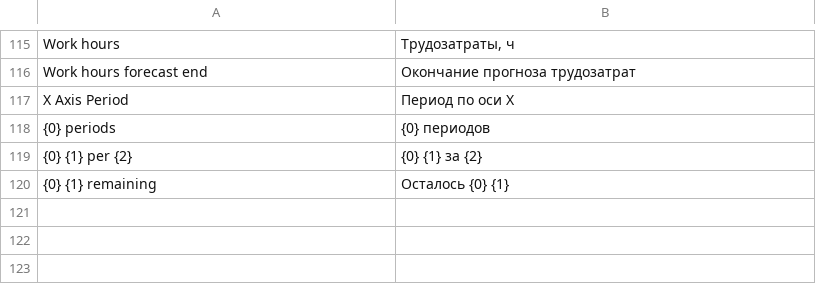
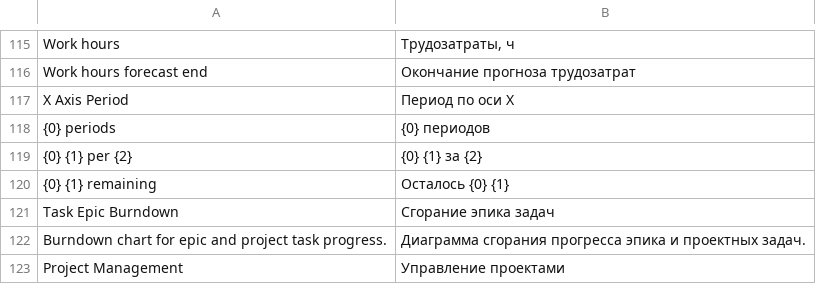
Before and after one commit to Dinext-pro/dinext-project-tasks-gantt, a CSV file: dinext_project_tasks_gantt/translations/ru.csv, drawn as a sheet; only a part is shown, gaps mark what is left out; the diff names each change by its address in the sheet, - before the commit and + after, or states it on an @@ line.

Commit message:
feat(hub): register Gantt Hub section defaults
Wire install/migrate hooks and Hub contributions for Task Epic
Burndown and Task lists under Project Management.

```diff
--- a/dinext_project_tasks_gantt/translations/ru.csv
+++ b/dinext_project_tasks_gantt/translations/ru.csv
+row 121: Task Epic Burndown | Сгорание эпика задач
+row 122: Burndown chart for epic and project task progress. | Диаграмма сгорания прогресса эпика и проектных задач.
+row 123: Project Management | Управление проектами
```
Also changed, not shown: 4 other files.
